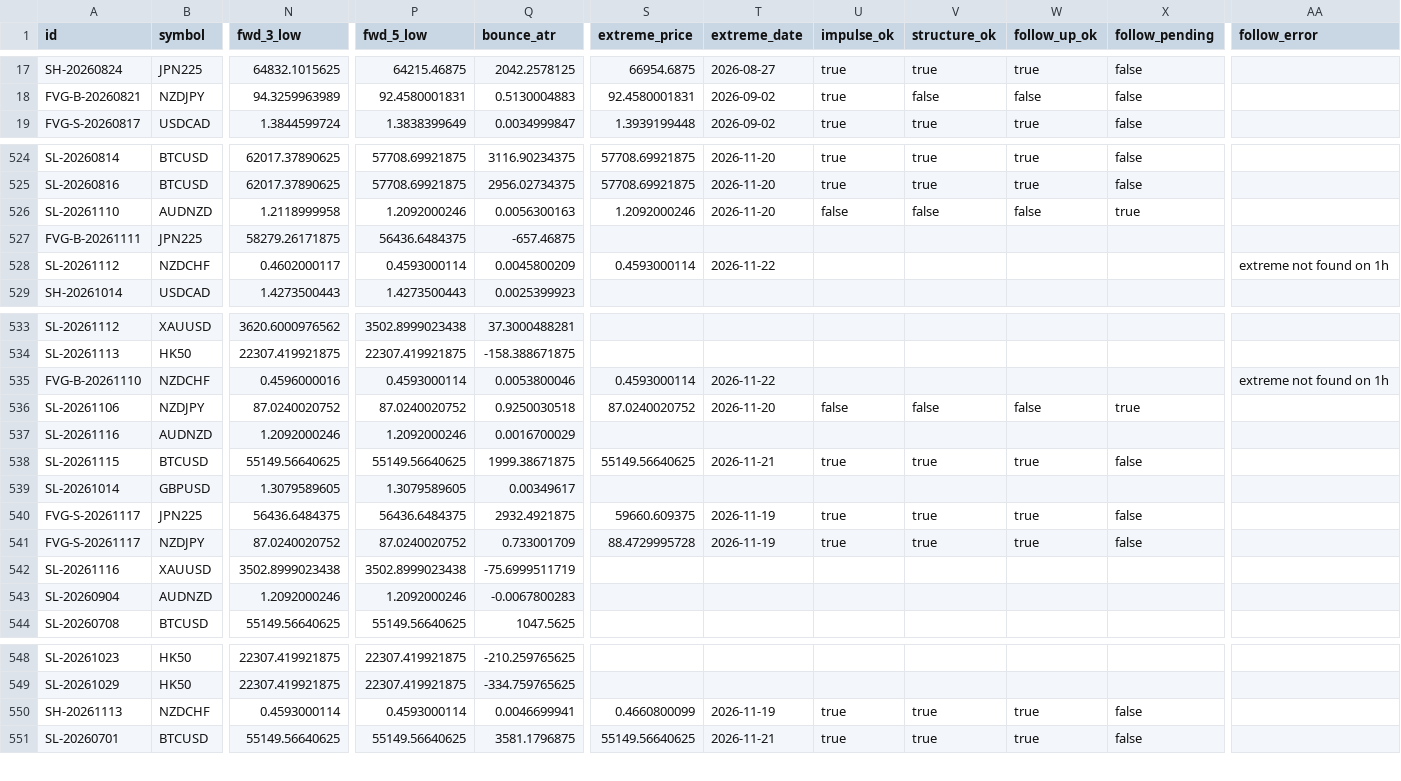
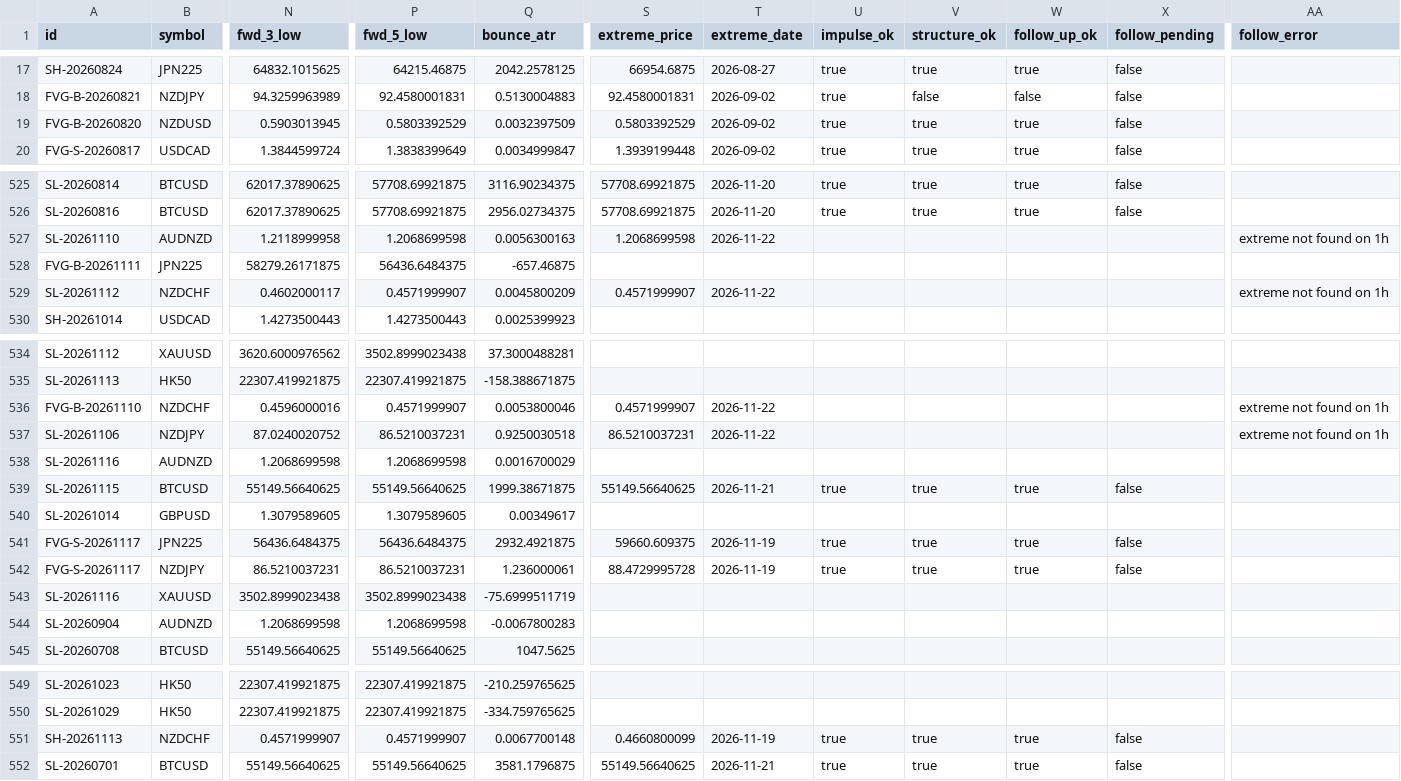
Before and after one commit to keenewong-ai/xauusd-bounce-live, a CSV file: data_hist.csv, drawn as a sheet; only a part is shown, gaps mark what is left out; addresses are those after the commit; rows hold the shown columns only; the diff covers the shown part only; the diff names each change by its address in the sheet, - before the commit and + after, or states it on an @@ line.

```diff
--- a/data_hist.csv
+++ b/data_hist.csv
+row 19: FVG-B-20260820 | NZDUSD | 0.5903013945 | 0.5803392529 | 0.0032397509 | 0.5803392529 | 2026-09-02 | true | true | true | false
-P527 (fwd_5_low): 1.2092000246
+P527 (fwd_5_low): 1.2068699598
-S527 (extreme_price): 1.2092000246
+S527 (extreme_price): 1.2068699598
-T527 (extreme_date): 2026-11-20
+T527 (extreme_date): 2026-11-22
-U527 (impulse_ok): false
+U527 (impulse_ok): (empty)
-V527 (structure_ok): false
+V527 (structure_ok): (empty)
-W527 (follow_up_ok): false
+W527 (follow_up_ok): (empty)
-X527 (follow_pending): true
+X527 (follow_pending): (empty)
-AA527 (follow_error): (empty)
+AA527 (follow_error): extreme not found on 1h
-P529 (fwd_5_low): 0.4593000114
+P529 (fwd_5_low): 0.4571999907
-S529 (extreme_price): 0.4593000114
+S529 (extreme_price): 0.4571999907
-P536 (fwd_5_low): 0.4593000114
+P536 (fwd_5_low): 0.4571999907
-S536 (extreme_price): 0.4593000114
+S536 (extreme_price): 0.4571999907
-P537 (fwd_5_low): 87.0240020752
+P537 (fwd_5_low): 86.5210037231
-S537 (extreme_price): 87.0240020752
+S537 (extreme_price): 86.5210037231
-T537 (extreme_date): 2026-11-20
+T537 (extreme_date): 2026-11-22
-U537 (impulse_ok): false
+U537 (impulse_ok): (empty)
-V537 (structure_ok): false
+V537 (structure_ok): (empty)
-W537 (follow_up_ok): false
+W537 (follow_up_ok): (empty)
-X537 (follow_pending): true
+X537 (follow_pending): (empty)
-AA537 (follow_error): (empty)
+AA537 (follow_error): extreme not found on 1h
-N538 (fwd_3_low): 1.2092000246
+N538 (fwd_3_low): 1.2068699598
-P538 (fwd_5_low): 1.2092000246
+P538 (fwd_5_low): 1.2068699598
-N542 (fwd_3_low): 87.0240020752
+N542 (fwd_3_low): 86.5210037231
-P542 (fwd_5_low): 87.0240020752
+P542 (fwd_5_low): 86.5210037231
-Q542 (bounce_atr): 0.733001709
+Q542 (bounce_atr): 1.236000061
-N544 (fwd_3_low): 1.2092000246
+N544 (fwd_3_low): 1.2068699598
-P544 (fwd_5_low): 1.2092000246
+P544 (fwd_5_low): 1.2068699598
-N551 (fwd_3_low): 0.4593000114
+N551 (fwd_3_low): 0.4571999907
-P551 (fwd_5_low): 0.4593000114
+P551 (fwd_5_low): 0.4571999907
-Q551 (bounce_atr): 0.0046699941
+Q551 (bounce_atr): 0.0067700148
```
Also changed, not shown: 10 edited cells elsewhere in this file, data_levels.csv, 2 other files.
